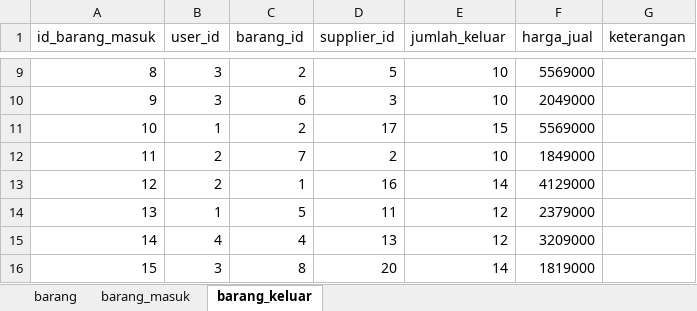
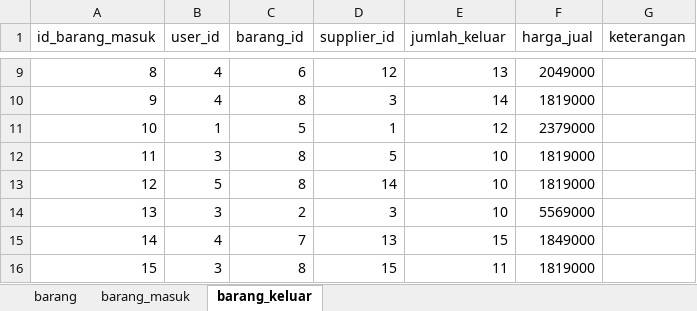
Before and after one commit to michaelheriawan/inventory_eoq, an Excel workbook: database/seeders/data_barang.xlsx, sheet barang_keluar, drawn as a sheet; only a part is shown, gaps mark what is left out; values as stored, in another font and other column widths than the file's, no borders; the diff covers the shown part only; the diff names each change by its address in the sheet, - before the commit and + after, or states it on an @@ line.

```diff
--- a/database/seeders/data_barang.xlsx (sheet barang_keluar)
+++ b/database/seeders/data_barang.xlsx (sheet barang_keluar)
-B9:B10 (user_id): 3
+B9:B10 (user_id): 4
-C9 (barang_id): 2
+C9 (barang_id): 6
-D9 (supplier_id): 5
+D9 (supplier_id): 12
-E9 (jumlah_keluar): 10
+E9 (jumlah_keluar): 13
-F9 (harga_jual): 5569000
+F9 (harga_jual): 2049000
-C10 (barang_id): 6
+C10 (barang_id): 8
-E10 (jumlah_keluar): 10
+E10 (jumlah_keluar): 14
-F10 (harga_jual): 2049000
+F10 (harga_jual): 1819000
-C11 (barang_id): 2
+C11 (barang_id): 5
-D11 (supplier_id): 17
+D11 (supplier_id): 1
-E11 (jumlah_keluar): 15
+E11 (jumlah_keluar): 12
-F11 (harga_jual): 5569000
+F11 (harga_jual): 2379000
-B12 (user_id): 2
+B12 (user_id): 3
-C12 (barang_id): 7
+C12 (barang_id): 8
-D12 (supplier_id): 2
+D12 (supplier_id): 5
-F12 (harga_jual): 1849000
+F12 (harga_jual): 1819000
-B13 (user_id): 2
+B13 (user_id): 5
-C13 (barang_id): 1
+C13 (barang_id): 8
-D13 (supplier_id): 16
+D13 (supplier_id): 14
-E13 (jumlah_keluar): 14
+E13 (jumlah_keluar): 10
-F13 (harga_jual): 4129000
+F13 (harga_jual): 1819000
-B14 (user_id): 1
+B14 (user_id): 3
-C14 (barang_id): 5
+C14 (barang_id): 2
-D14 (supplier_id): 11
+D14 (supplier_id): 3
-E14 (jumlah_keluar): 12
+E14 (jumlah_keluar): 10
-F14 (harga_jual): 2379000
+F14 (harga_jual): 5569000
-C15 (barang_id): 4
+C15 (barang_id): 7
-E15 (jumlah_keluar): 12
+E15 (jumlah_keluar): 15
-F15 (harga_jual): 3209000
+F15 (harga_jual): 1849000
-D16 (supplier_id): 20
+D16 (supplier_id): 15
-E16 (jumlah_keluar): 14
+E16 (jumlah_keluar): 11
```
Also changed, not shown: 53 edited cells elsewhere in this sheet, sheet barang_masuk, sheet barang, 6 other files.
